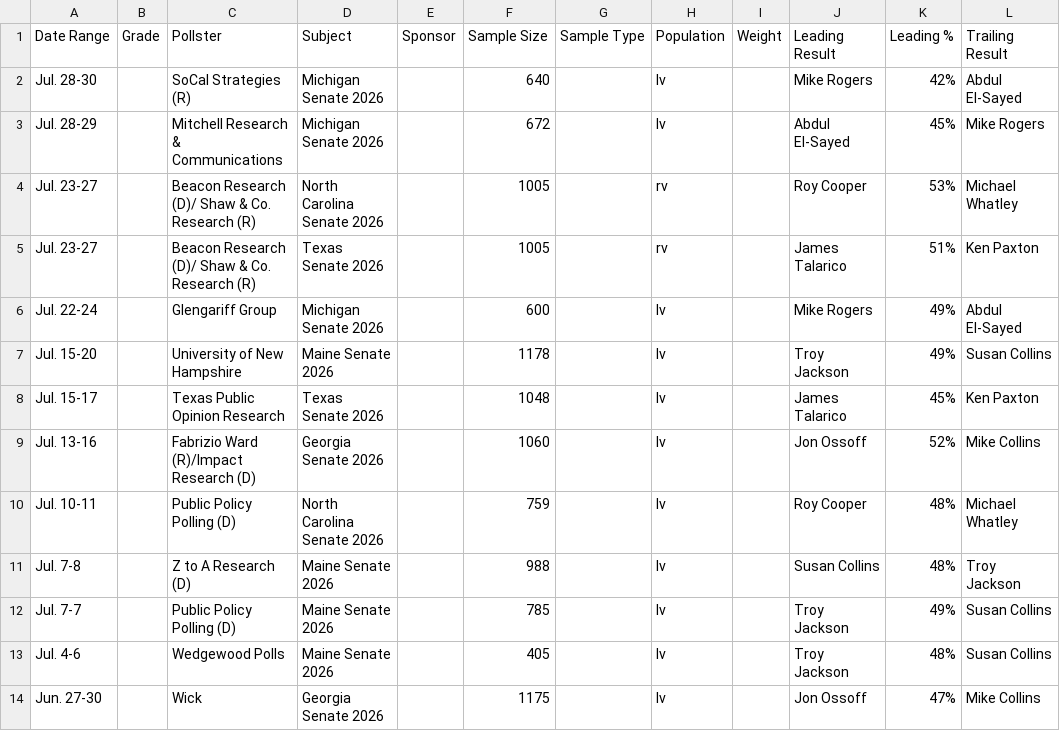
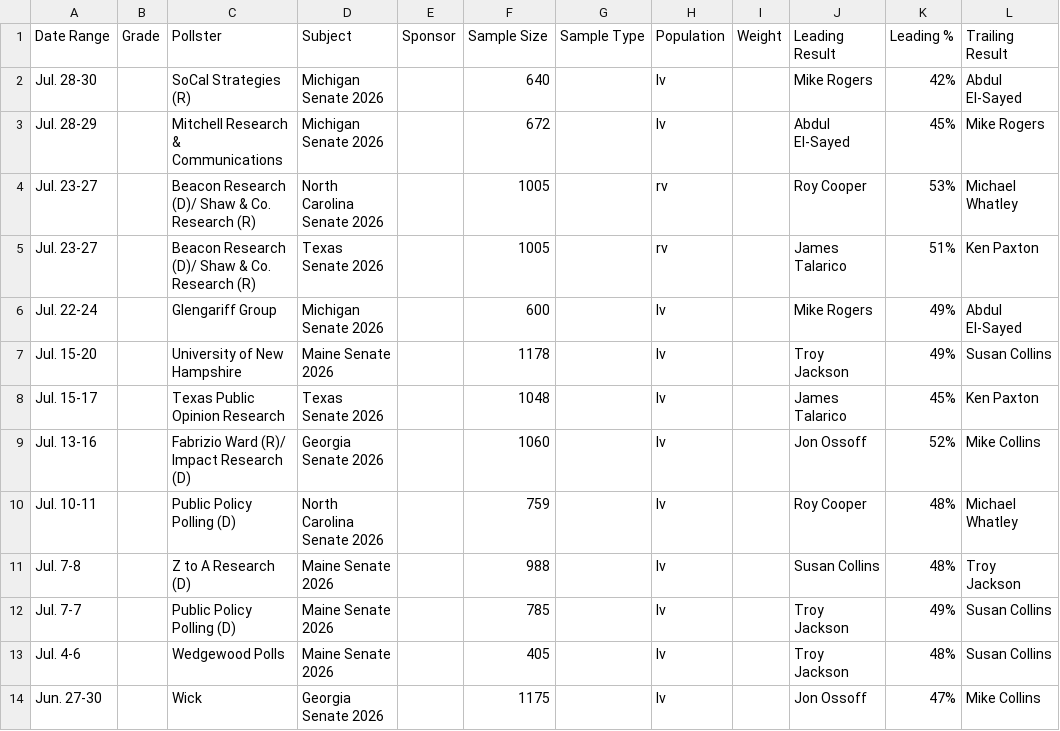
Before and after one commit to Hijodeagua/Election-models-by-Tre, a CSV file: data/fallback/votehub_senate.csv, drawn as a sheet; only a part is shown; the diff names each change by its address in the sheet, - before the commit and + after, or states it on an @@ line.

```diff
--- a/data/fallback/votehub_senate.csv
+++ b/data/fallback/votehub_senate.csv
-C9 (Pollster): Fabrizio Ward (R)/Impact Research (D)
+C9 (Pollster): Fabrizio Ward (R)/ Impact Research (D)
```
Also changed, not shown: data/fallback/market_odds.csv, 4 other files.
